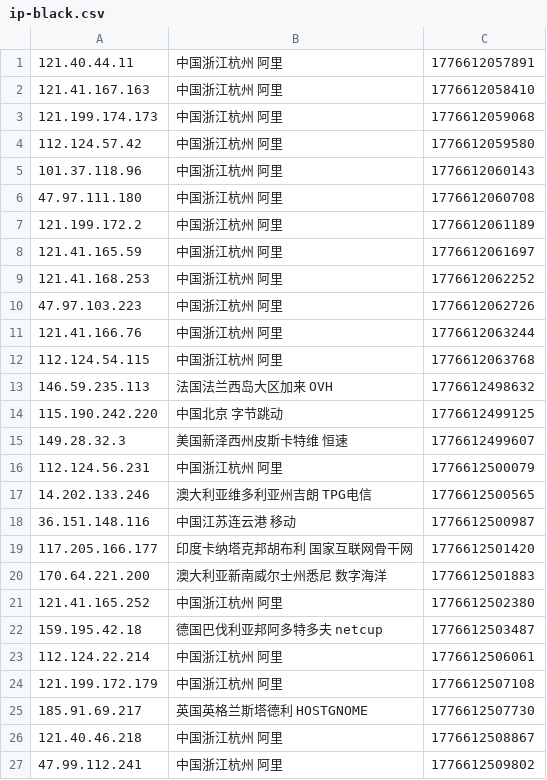
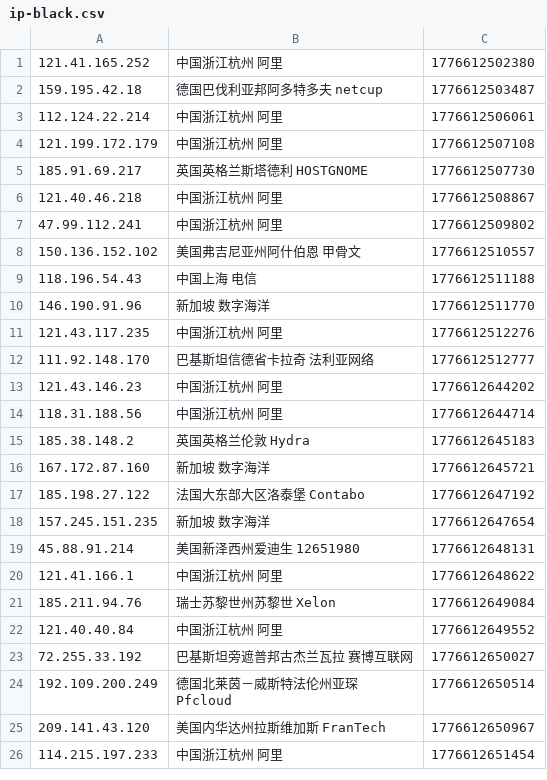
Before and after one commit to 4yop/4yop.github.io, a CSV file: data/ip-black/ip-black.csv, drawn as a sheet; only a part is shown; the shorter side is filled out with more unchanged rows; the diff covers the shown part only.

```diff
--- a/data/ip-black/ip-black.csv
+++ b/data/ip-black/ip-black.csv
@@ -1,21 +1 @@
-121.40.44.11,中国浙江杭州 阿里,1776612057891
-121.41.167.163,中国浙江杭州 阿里,1776612058410
-121.199.174.173,中国浙江杭州 阿里,1776612059068
-112.124.57.42,中国浙江杭州 阿里,1776612059580
-101.37.118.96,中国浙江杭州 阿里,1776612060143
-47.97.111.180,中国浙江杭州 阿里,1776612060708
-121.199.172.2,中国浙江杭州 阿里,1776612061189
-121.41.165.59,中国浙江杭州 阿里,1776612061697
-121.41.168.253,中国浙江杭州 阿里,1776612062252
-47.97.103.223,中国浙江杭州 阿里,1776612062726
-121.41.166.76,中国浙江杭州 阿里,1776612063244
-112.124.54.115,中国浙江杭州 阿里,1776612063768
-146.59.235.113,法国法兰西岛大区加来 OVH,1776612498632
-115.190.242.220,中国北京 字节跳动,1776612499125
-149.28.32.3,美国新泽西州皮斯卡特维 恒速,1776612499607
-112.124.56.231,中国浙江杭州 阿里,1776612500079
-14.202.133.246,澳大利亚维多利亚州吉朗 TPG电信,1776612500565
-36.151.148.116,中国江苏连云港 移动,1776612500987
-117.205.166.177,印度卡纳塔克邦胡布利 国家互联网骨干网,1776612501420
-170.64.221.200,澳大利亚新南威尔士州悉尼 数字海洋,1776612501883
 121.41.165.252,中国浙江杭州 阿里,1776612502380
```
Also changed, not shown: 20 added rows elsewhere in this file, 7 other files.
